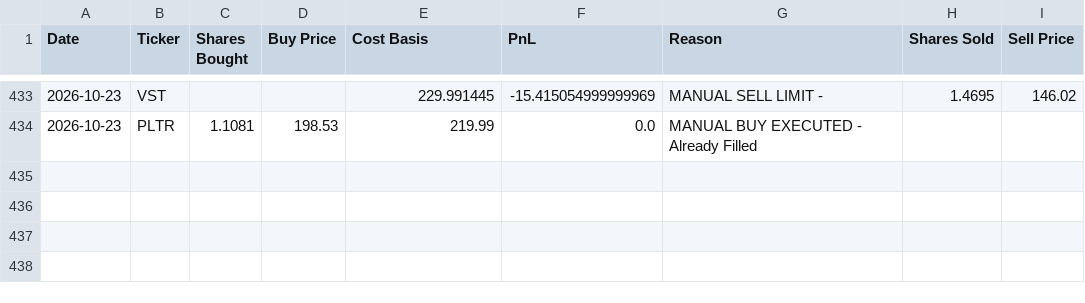
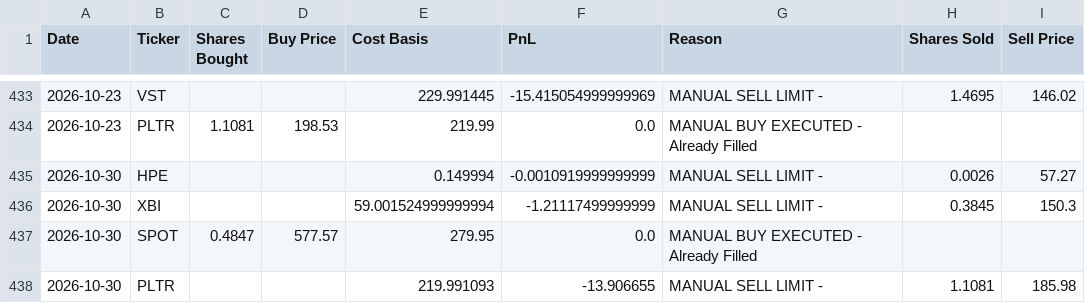
Before and after one commit to ofergr/ChatGPT-Micro-Cap-Experiment, a CSV file: Start Your Own/chatgpt_trade_log.csv, drawn as a sheet; only a part is shown, gaps mark what is left out.

```diff
--- a/Start Your Own/chatgpt_trade_log.csv
+++ b/Start Your Own/chatgpt_trade_log.csv
@@ -434 +434,5 @@ Date,Ticker,Shares Bought,Buy Price,Cost Basis,PnL,Reason,Shares Sold,Sell Price
 2026-10-23,PLTR,1.1081,198.53,219.99,0.0,MANUAL BUY EXECUTED - Already Filled,,
+2026-10-30,HPE,,,0.149994,-0.0010919999999999,MANUAL SELL LIMIT - ,0.0026,57.27
+2026-10-30,XBI,,,59.001524999999994,-1.21117499999999,MANUAL SELL LIMIT - ,0.3845,150.3
+2026-10-30,SPOT,0.4847,577.57,279.95,0.0,MANUAL BUY EXECUTED - Already Filled,,
+2026-10-30,PLTR,,,219.991093,-13.906655,MANUAL SELL LIMIT - ,1.1081,185.98
```
Also changed, not shown: Start Your Own/chatgpt_portfolio_update.csv, 1 other file.
